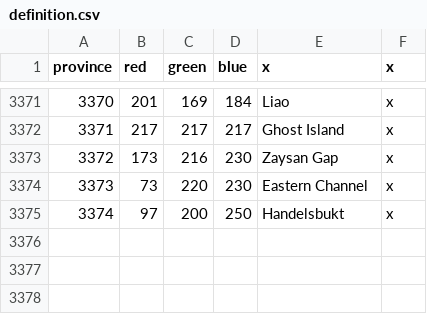
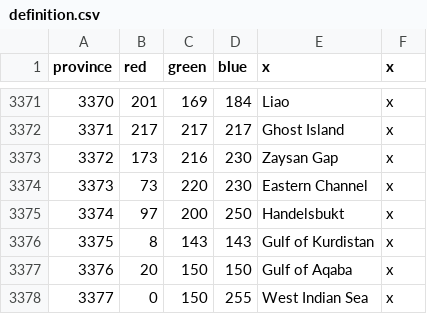
Before and after one commit to Proxysseia/The-many-Seas, a CSV file: map/definition.csv, drawn as a sheet; only a part is shown, gaps mark what is left out.

```diff
--- a/map/definition.csv
+++ b/map/definition.csv
@@ -3375 +3375,4 @@ province;red;green;blue;x;x
 3374;97;200;250;Handelsbukt;x
+3375;8;143;143;Gulf of Kurdistan;x
+3376;20;150;150;Gulf of Aqaba;x
+3377;0;150;255;West Indian Sea;x
```
Also changed, not shown: localisation/TMS_Map.csv, map/adjacencies.csv, 3 other files.
